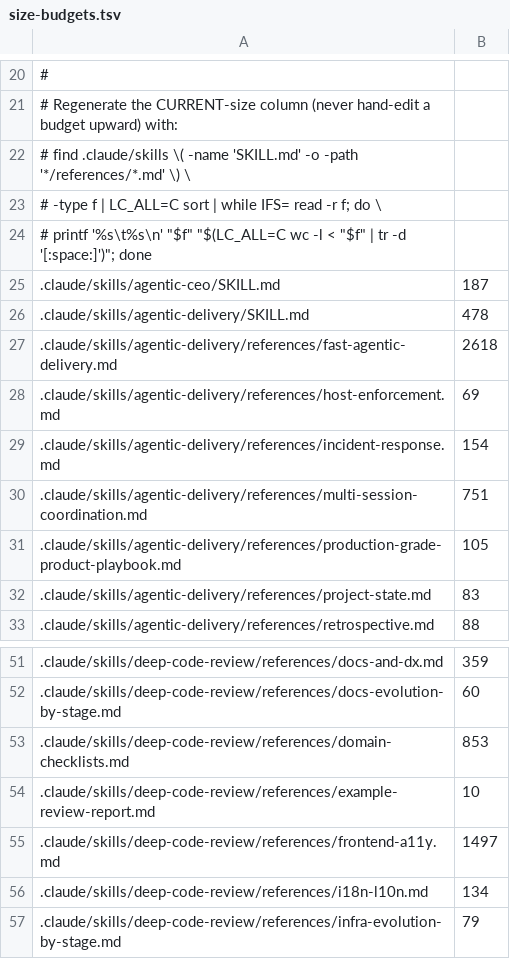
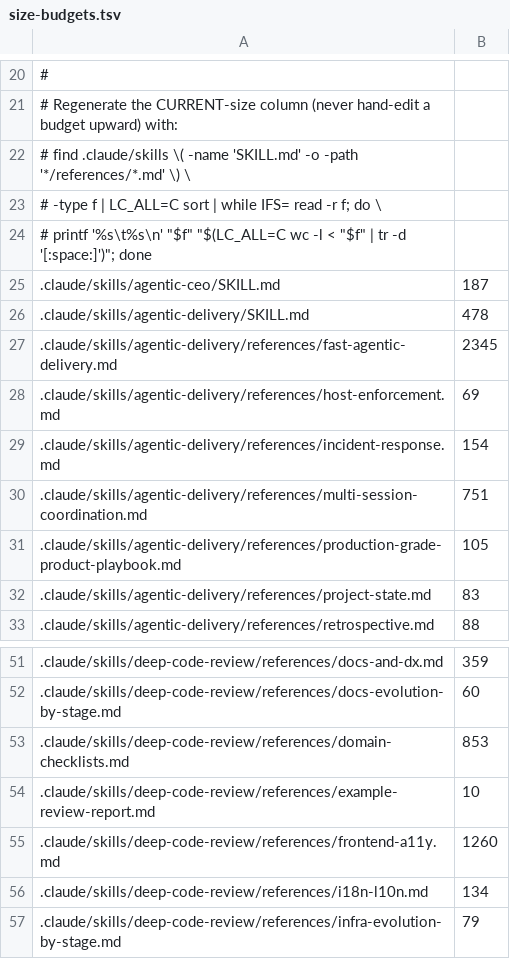
Before and after one commit to remigiusz-antczak/deep-code-review, a TSV file: scripts/size-budgets.tsv, drawn as a sheet; only a part is shown, gaps mark what is left out.

```diff
--- a/scripts/size-budgets.tsv
+++ b/scripts/size-budgets.tsv
@@ -26,3 +26,3 @@
 .claude/skills/agentic-delivery/SKILL.md	478
-.claude/skills/agentic-delivery/references/fast-agentic-delivery.md	2618
+.claude/skills/agentic-delivery/references/fast-agentic-delivery.md	2345
 .claude/skills/agentic-delivery/references/host-enforcement.md	69
@@ -54,3 +54,3 @@
 .claude/skills/deep-code-review/references/example-review-report.md	10
-.claude/skills/deep-code-review/references/frontend-a11y.md	1497
+.claude/skills/deep-code-review/references/frontend-a11y.md	1260
 .claude/skills/deep-code-review/references/i18n-l10n.md	134
```
Also changed, not shown: 12 other files.
